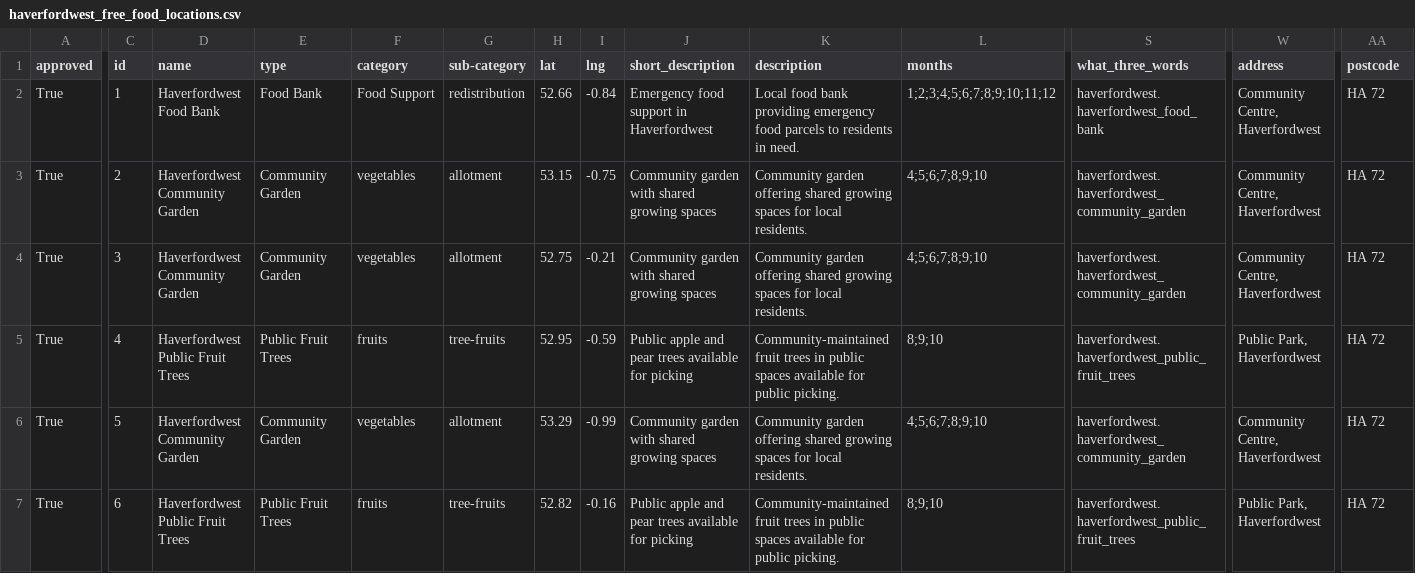
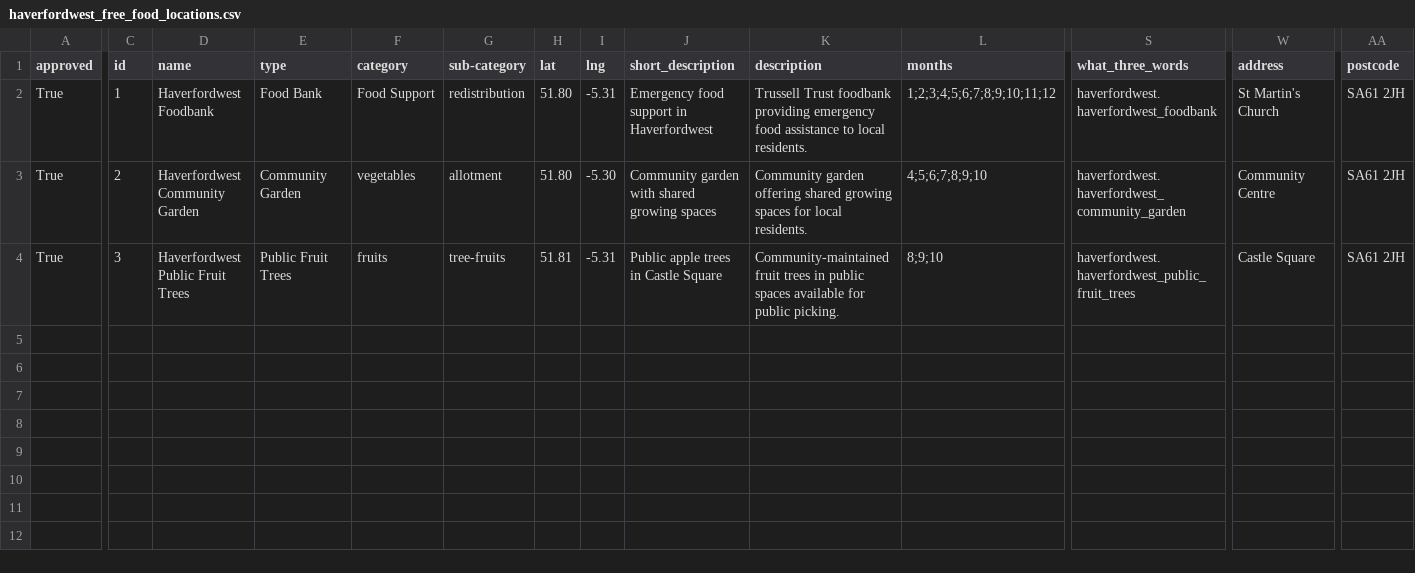
Before and after one commit to Sussexdowns/Foodshare, a CSV file: data/haverfordwest_free_food_locations.csv, drawn as a sheet; only a part is shown, gaps mark what is left out; rows hold the shown columns only; the diff covers the shown part only; the diff names each change by its address in the sheet, - before the commit and + after, or states it on an @@ line.

```diff
--- a/data/haverfordwest_free_food_locations.csv
+++ b/data/haverfordwest_free_food_locations.csv
-D2 (name): Haverfordwest Food Bank
+D2 (name): Haverfordwest Foodbank
-H2 (lat): 52.66
+H2 (lat): 51.80
-I2 (lng): -0.84
+I2 (lng): -5.31
-K2 (description): Local food bank providing emergency food parcels to residents in need.
+K2 (description): Trussell Trust foodbank providing emergency food assistance to local residents.
-S2 (what_three_words): haverfordwest.haverfordwest_food_bank
+S2 (what_three_words): haverfordwest.haverfordwest_foodbank
-W2 (address): Community Centre, Haverfordwest
+W2 (address): St Martin's Church
-AA2:AA4 (postcode): HA 72
+AA2:AA4 (postcode): SA61 2JH
-H3 (lat): 53.15
+H3 (lat): 51.80
-I3 (lng): -0.75
+I3 (lng): -5.30
-W3 (address): Community Centre, Haverfordwest
+W3 (address): Community Centre
-D4 (name): Haverfordwest Community Garden
+D4 (name): Haverfordwest Public Fruit Trees
-E4 (type): Community Garden
+E4 (type): Public Fruit Trees
-F4 (category): vegetables
+F4 (category): fruits
-G4 (sub-category): allotment
+G4 (sub-category): tree-fruits
-H4 (lat): 52.75
+H4 (lat): 51.81
-I4 (lng): -0.21
+I4 (lng): -5.31
-J4 (short_description): Community garden with shared growing spaces
+J4 (short_description): Public apple trees in Castle Square
-K4 (description): Community garden offering shared growing spaces for local residents.
+K4 (description): Community-maintained fruit trees in public spaces available for public picking.
-L4 (months): 4;5;6;7;8;9;10
+L4 (months): 8;9;10
-S4 (what_three_words): haverfordwest.haverfordwest_community_garden
+S4 (what_three_words): haverfordwest.haverfordwest_public_fruit_trees
-W4 (address): Community Centre, Haverfordwest
+W4 (address): Castle Square
-row 5: True | 4 | Haverfordwest Public Fruit Trees | Public Fruit Trees | fruits | tree-fruits | 52.95 | -0.59 | Public apple and pear trees available for picking | Community-maintained fruit trees in public spaces available for public picking. | 8;9;10 | haverfordwest.haverfordwest_public_fruit_trees | Public Park, Haverfordwest | HA 72
-row 6: True | 5 | Haverfordwest Community Garden | Community Garden | vegetables | allotment | 53.29 | -0.99 | Community garden with shared growing spaces | Community garden offering shared growing spaces for local residents. | 4;5;6;7;8;9;10 | haverfordwest.haverfordwest_community_garden | Community Centre, Haverfordwest | HA 72
-row 7: True | 6 | Haverfordwest Public Fruit Trees | Public Fruit Trees | fruits | tree-fruits | 52.82 | -0.16 | Public apple and pear trees available for picking | Community-maintained fruit trees in public spaces available for public picking. | 8;9;10 | haverfordwest.haverfordwest_public_fruit_trees | Public Park, Haverfordwest | HA 72
```
Also changed, not shown: 4 edited cells elsewhere in this file, data/farnborough_free_food_locations.csv, data/farnham_free_food_locations.csv, 33 other files.
